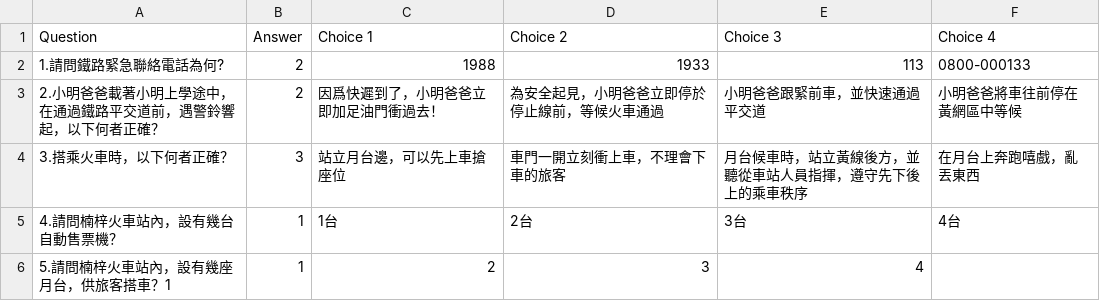
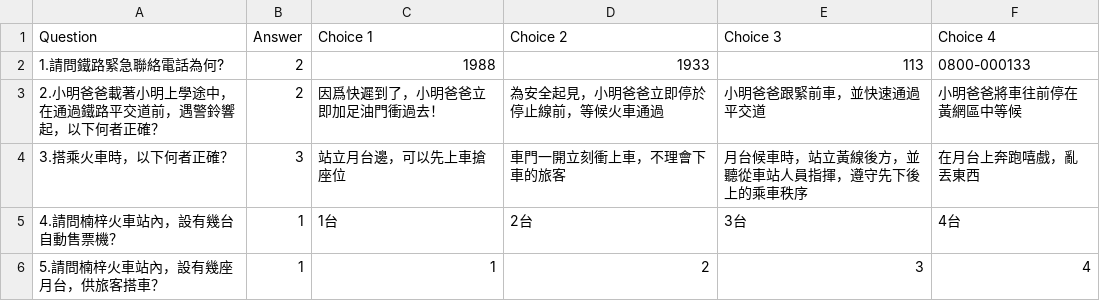
Before and after one commit to Jetudie/maze_game, a CSV file: QA.csv, drawn as a sheet; removed rows and columns are numbered as before the commit, all else as after; the diff names each change by its address in the sheet, - before the commit and + after, or states it on an @@ line.

Commit message:
Fix QA

```diff
--- a/QA.csv
+++ b/QA.csv
-row 6: 5.請問楠梓火車站內，設有幾座月台，供旅客搭車？1 | 1 | 2 | 3 | 4
+row 6: 5.請問楠梓火車站內，設有幾座月台，供旅客搭車？ | 1 | 1 | 2 | 3 | 4
```
